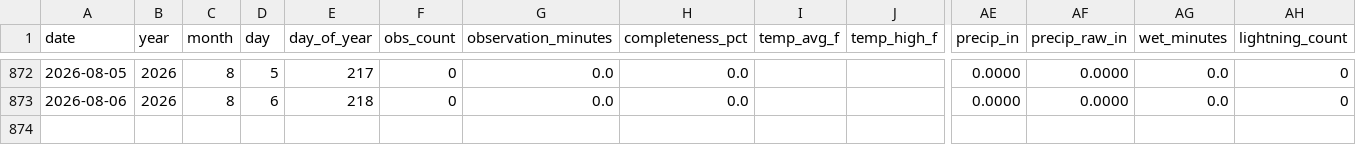
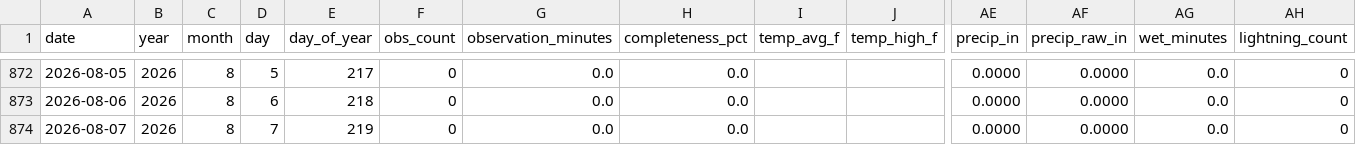
Before and after one commit to mefferso/Tempest_Beachhouse, a CSV file: docs/data/stations/135442/daily.csv, drawn as a sheet; only a part is shown, gaps mark what is left out; rows hold the shown columns only; the diff names each change by its address in the sheet, - before the commit and + after, or states it on an @@ line.

```diff
--- a/docs/data/stations/135442/daily.csv
+++ b/docs/data/stations/135442/daily.csv
+row 874: 2026-08-07 | 2026 | 8 | 7 | 219 | 0 | 0.0 | 0.0 |  |  | 0.0000 | 0.0000 | 0.0 | 0
```
Also changed, not shown: docs/data/stations/105815/daily.csv, 6 other files.
